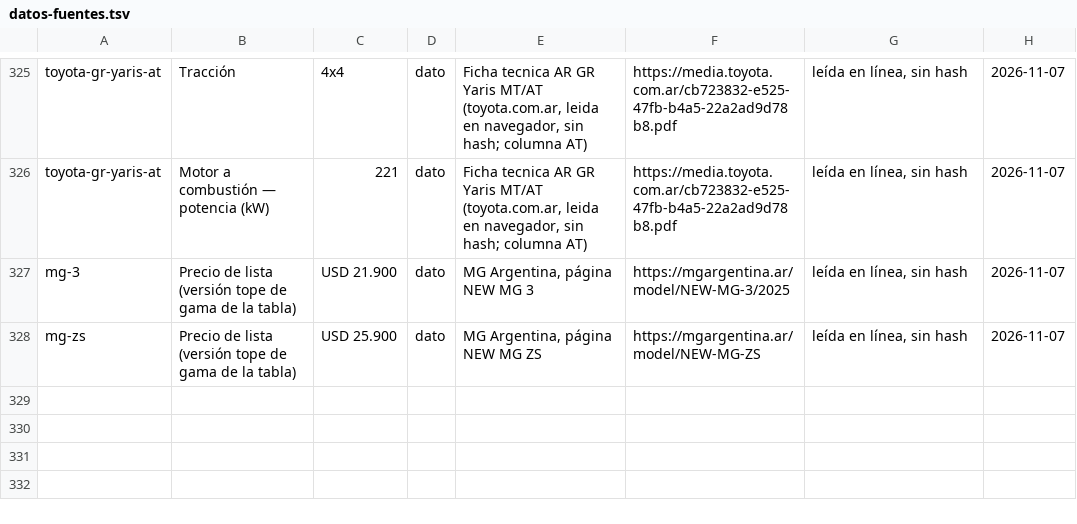
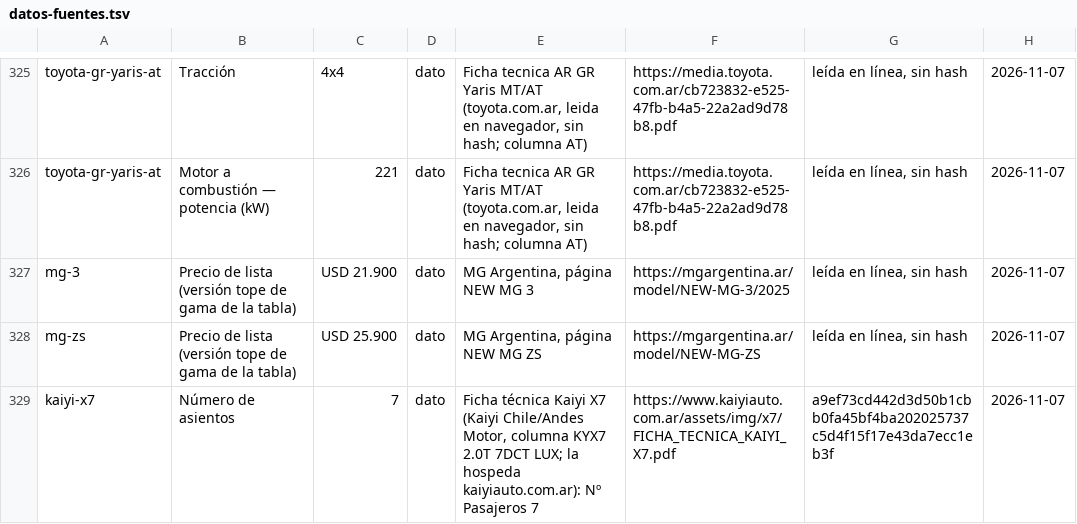
Before and after one commit to mgorganchian/autolofy, a TSV file: datos-fuentes.tsv, drawn as a sheet; only a part is shown, gaps mark what is left out.

```diff
--- a/datos-fuentes.tsv
+++ b/datos-fuentes.tsv
@@ -328 +328,2 @@ mg-3	Precio de lista (versión tope de gama de la tabla)	USD 21.900	dato	MG Arge
 mg-zs	Precio de lista (versión tope de gama de la tabla)	USD 25.900	dato	MG Argentina, página NEW MG ZS	https://mgargentina.ar/model/NEW-MG-ZS	leída en línea, sin hash	2026-11-07
+kaiyi-x7	Número de asientos	7	dato	Ficha técnica Kaiyi X7 (Kaiyi Chile/Andes Motor, columna KYX7 2.0T 7DCT LUX; la hospeda kaiyiauto.com.ar): Nº Pasajeros 7	https://www.kaiyiauto.com.ar/assets/img/x7/FICHA_TECNICA_KAIYI_X7.pdf	a9ef73cd442d3d50b1cbb0fa45bf4ba202025737c5d4f15f17e43da7ecc1eb3f	2026-11-07
```
Also changed, not shown: fotos-oficiales-descartadas.tsv, 4 other files.
